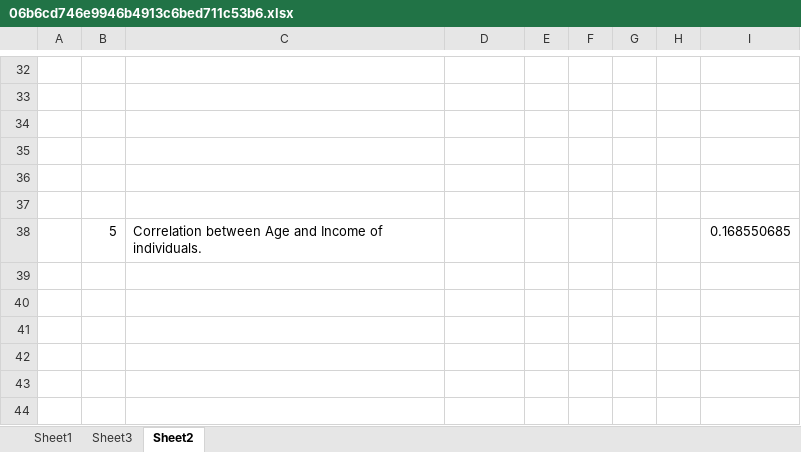
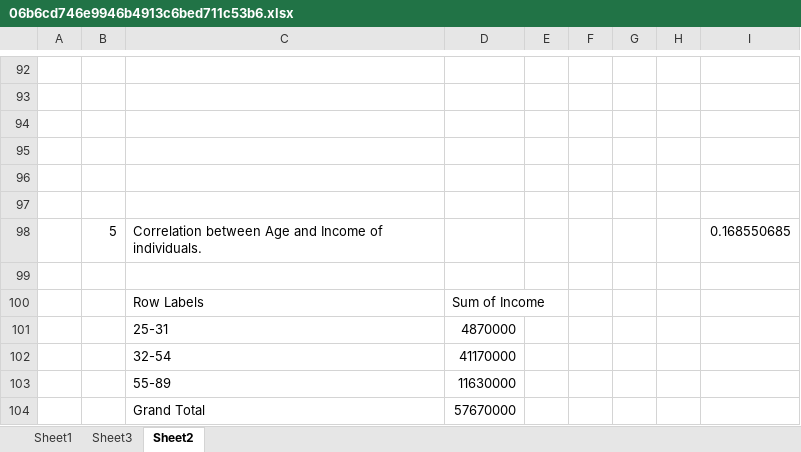
Before and after one commit to SmitaChauhan17/Documents, an Excel workbook: 06b6cd746e9946b4913c6bed711c53b6.xlsx, sheet Sheet2, drawn as a sheet; only a part is shown, gaps mark what is left out; values as stored, in another font and other column widths than the file's, no borders; charts and pictures not drawn; the diff covers the shown part only; the diff names each change by its address in the sheet, - before the commit and + after, or states it on an @@ line.

```diff
--- a/06b6cd746e9946b4913c6bed711c53b6.xlsx (sheet Sheet2)
+++ b/06b6cd746e9946b4913c6bed711c53b6.xlsx (sheet Sheet2)
+row 99: (empty)
+row 100:  |  | Row Labels | Sum of Income
+row 101:  |  | 25-31 | 4870000
+row 102:  |  | 32-54 | 41170000
+row 103:  |  | 55-89 | 11630000
+row 104:  |  | Grand Total | 57670000
```
Also changed, not shown: 60 added rows elsewhere in this sheet, charts or pictures.
